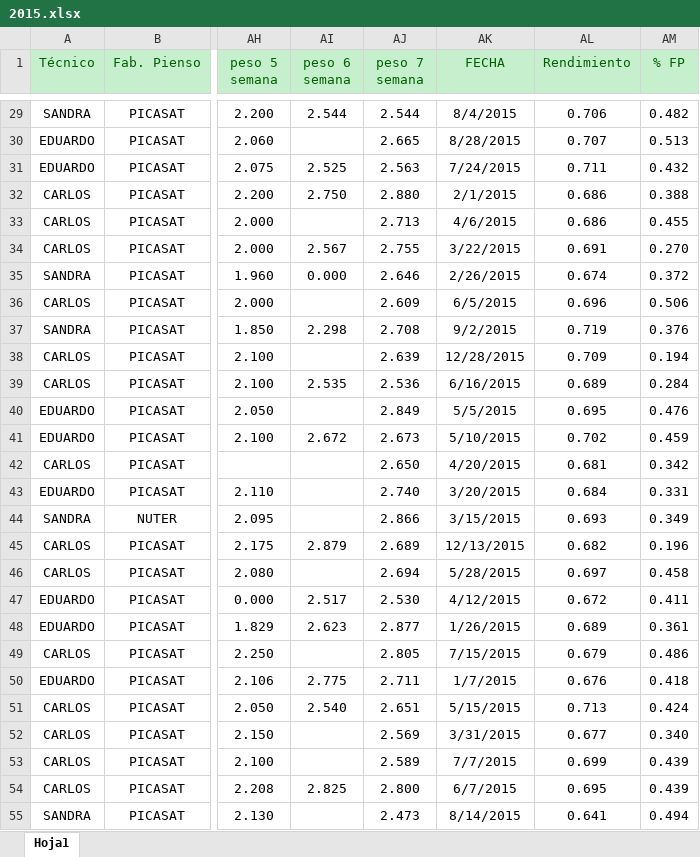
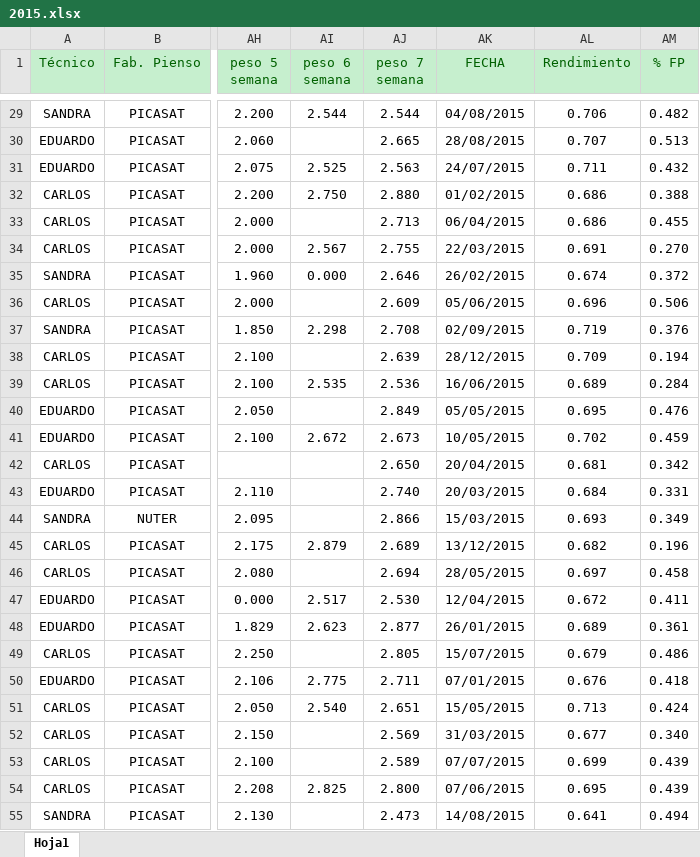
Before and after one commit to guillermosugranez/TFG, an Excel workbook: Poultry Geek/PoultryGeek/make_dataset/import_data/2015.xlsx, sheet Hoja1, drawn as a sheet; only a part is shown, gaps mark what is left out; values as stored, in another font and other column widths than the file's, no borders; the diff covers the shown part only; the diff names each change by its address in the sheet, - before the commit and + after, or states it on an @@ line.

```diff
--- a/Poultry Geek/PoultryGeek/make_dataset/import_data/2015.xlsx (sheet Hoja1)
+++ b/Poultry Geek/PoultryGeek/make_dataset/import_data/2015.xlsx (sheet Hoja1)
-AK29 (FECHA): 8/4/2015
+AK29 (FECHA): 04/08/2015
-AK30 (FECHA): 8/28/2015
+AK30 (FECHA): 28/08/2015
-AK31 (FECHA): 7/24/2015
+AK31 (FECHA): 24/07/2015
-AK32 (FECHA): 2/1/2015
+AK32 (FECHA): 01/02/2015
-AK33 (FECHA): 4/6/2015
+AK33 (FECHA): 06/04/2015
-AK34 (FECHA): 3/22/2015
+AK34 (FECHA): 22/03/2015
-AK35 (FECHA): 2/26/2015
+AK35 (FECHA): 26/02/2015
-AK36 (FECHA): 6/5/2015
+AK36 (FECHA): 05/06/2015
-AK37 (FECHA): 9/2/2015
+AK37 (FECHA): 02/09/2015
-AK38 (FECHA): 12/28/2015
+AK38 (FECHA): 28/12/2015
-AK39 (FECHA): 6/16/2015
+AK39 (FECHA): 16/06/2015
-AK40 (FECHA): 5/5/2015
+AK40 (FECHA): 05/05/2015
-AK41 (FECHA): 5/10/2015
+AK41 (FECHA): 10/05/2015
-AK42 (FECHA): 4/20/2015
+AK42 (FECHA): 20/04/2015
-AK43 (FECHA): 3/20/2015
+AK43 (FECHA): 20/03/2015
-AK44 (FECHA): 3/15/2015
+AK44 (FECHA): 15/03/2015
-AK45 (FECHA): 12/13/2015
+AK45 (FECHA): 13/12/2015
-AK46 (FECHA): 5/28/2015
+AK46 (FECHA): 28/05/2015
-AK47 (FECHA): 4/12/2015
+AK47 (FECHA): 12/04/2015
-AK48 (FECHA): 1/26/2015
+AK48 (FECHA): 26/01/2015
-AK49 (FECHA): 7/15/2015
+AK49 (FECHA): 15/07/2015
-AK50 (FECHA): 1/7/2015
+AK50 (FECHA): 07/01/2015
-AK51 (FECHA): 5/15/2015
+AK51 (FECHA): 15/05/2015
-AK52 (FECHA): 3/31/2015
+AK52 (FECHA): 31/03/2015
-AK53 (FECHA): 7/7/2015
+AK53 (FECHA): 07/07/2015
-AK54 (FECHA): 6/7/2015
+AK54 (FECHA): 07/06/2015
-AK55 (FECHA): 8/14/2015
+AK55 (FECHA): 14/08/2015
```
Also changed, not shown: 298 edited cells elsewhere in this sheet, 42 other files.
